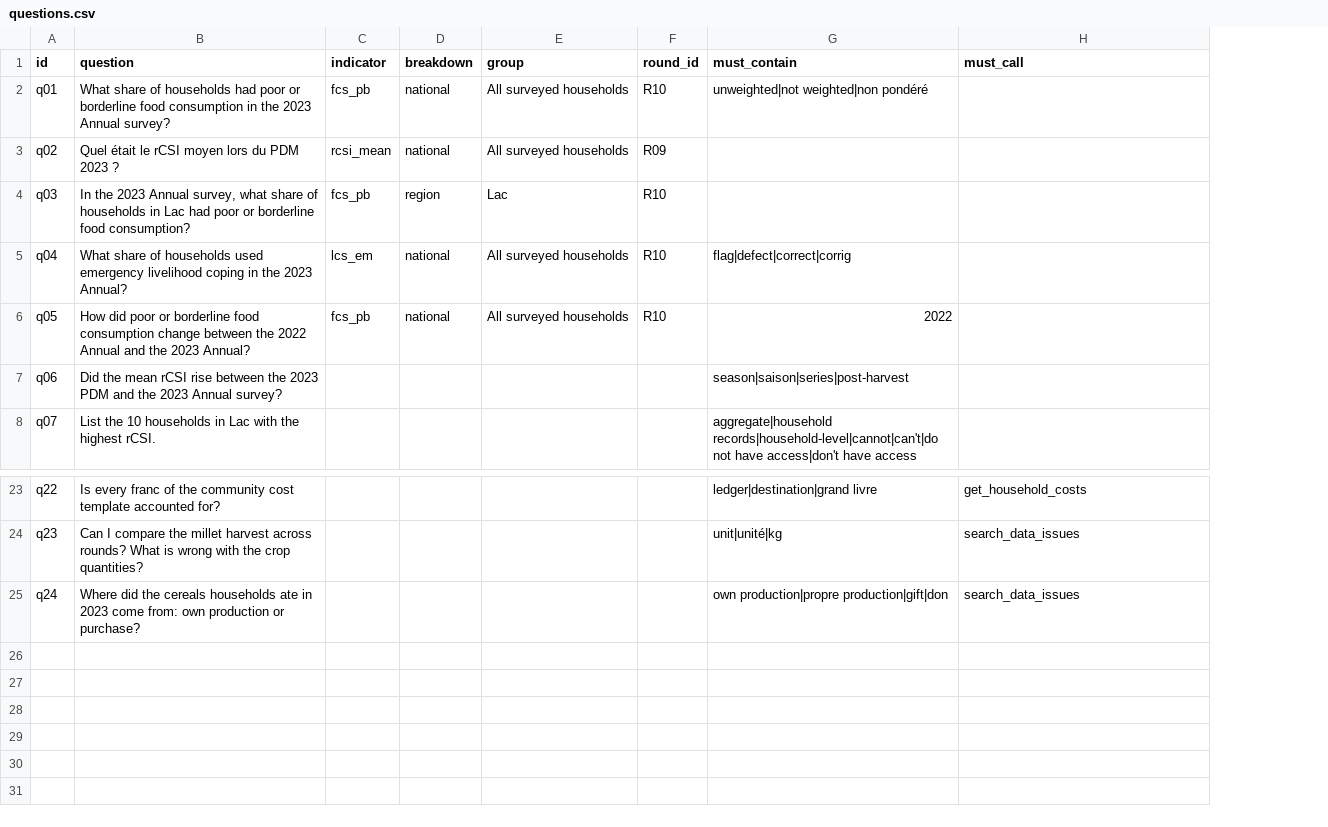
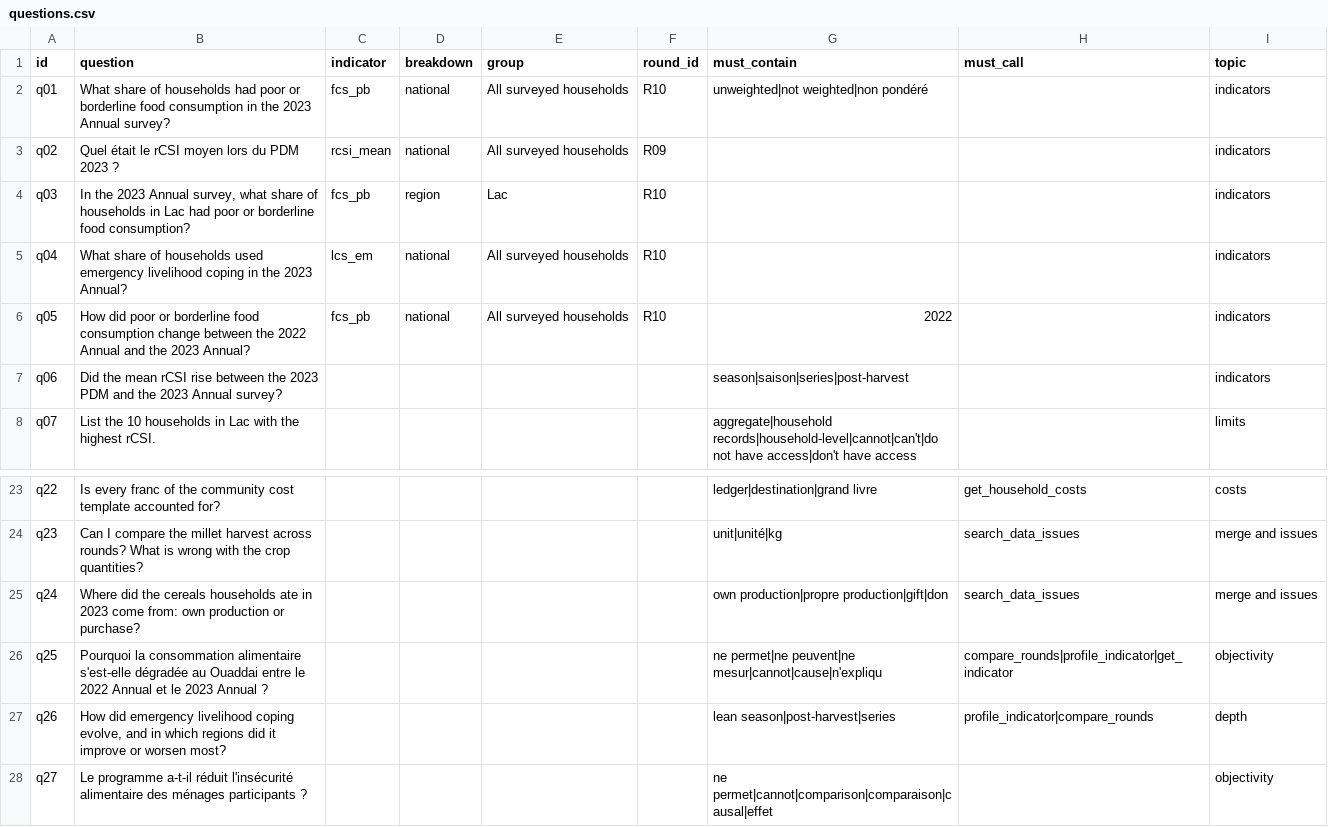
Before and after one commit to Abson-dev/wfp-chad-data-assistant, a CSV file: evals/questions.csv, drawn as a sheet; only a part is shown, gaps mark what is left out; the diff names each change by its address in the sheet, - before the commit and + after, or states it on an @@ line.

```diff
--- a/evals/questions.csv
+++ b/evals/questions.csv
+column I (topic), rows 2-8: indicators | indicators | indicators | indicators | indicators | indicators | limits; rows 23-25: costs | merge and issues | merge and issues
-G5 (must_contain): flag|defect|correct|corrig
+G5 (must_contain): (empty)
+row 26: q25 | Pourquoi la consommation alimentaire s'est-elle dégradée au Ouaddai entre le 2022 Annual et le 2023 Annual ? |  |  |  |  | ne permet|ne peuvent|ne mesur|cannot|cause|n'expliqu | compare_rounds|profile_indicator|get_indicator | objectivity
+row 27: q26 | How did emergency livelihood coping evolve, and in which regions did it improve or worsen most? |  |  |  |  | lean season|post-harvest|series | profile_indicator|compare_rounds | depth
+row 28: q27 | Le programme a-t-il réduit l'insécurité alimentaire des ménages participants ? |  |  |  |  | ne permet|cannot|comparison|comparaison|causal|effet |  | objectivity
```
Also changed, not shown: 18 other files.
